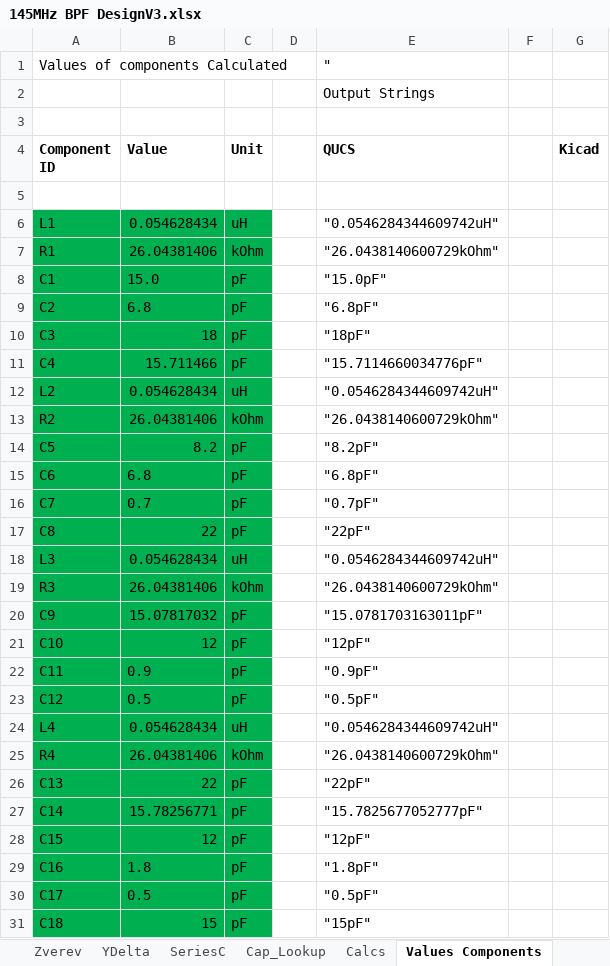
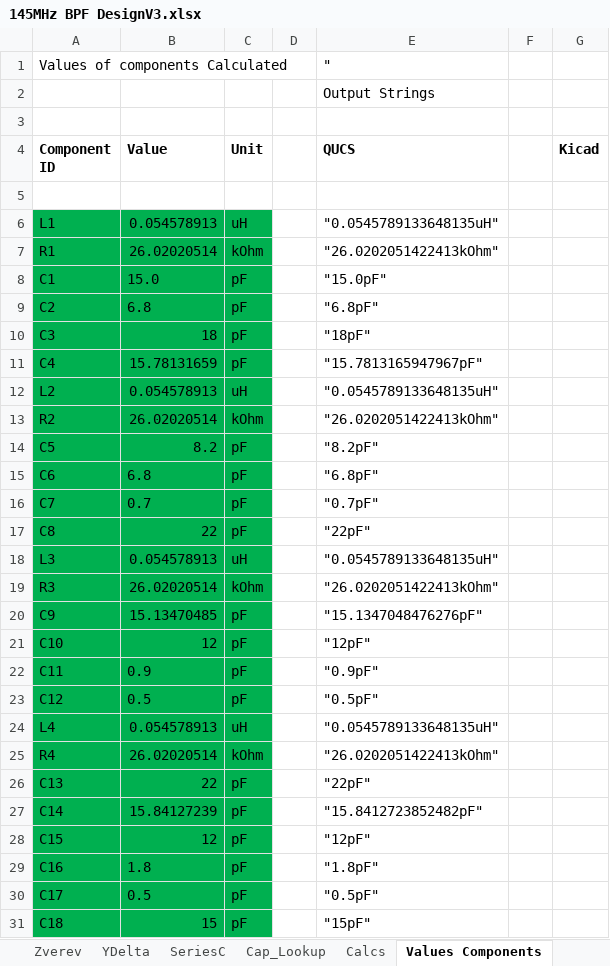
Before and after one commit to M0LTE/pi-transceiver, an Excel workbook: electronics/receiver/FilterDesign/145MHz BPF DesignV3.xlsx, sheet Values Components, drawn as a sheet; only a part is shown; values as stored, in another font and other column widths than the file's, no borders; the diff covers the shown part only; the diff names each change by its address in the sheet, - before the commit and + after, or states it on an @@ line.

```diff
--- a/electronics/receiver/FilterDesign/145MHz BPF DesignV3.xlsx (sheet Values Components)
+++ b/electronics/receiver/FilterDesign/145MHz BPF DesignV3.xlsx (sheet Values Components)
-B6 (Value): 0.054628434
+B6 (Value): 0.054578913
-E6 (QUCS): "0.0546284344609742uH"
+E6 (QUCS): "0.0545789133648135uH"
-B7 (Value): 26.04381406
+B7 (Value): 26.02020514
-E7 (QUCS): "26.0438140600729kOhm"
+E7 (QUCS): "26.0202051422413kOhm"
-B11 (Value): 15.711466
+B11 (Value): 15.78131659
-E11 (QUCS): "15.7114660034776pF"
+E11 (QUCS): "15.7813165947967pF"
-B12 (Value): 0.054628434
+B12 (Value): 0.054578913
-E12 (QUCS): "0.0546284344609742uH"
+E12 (QUCS): "0.0545789133648135uH"
-B13 (Value): 26.04381406
+B13 (Value): 26.02020514
-E13 (QUCS): "26.0438140600729kOhm"
+E13 (QUCS): "26.0202051422413kOhm"
-B18 (Value): 0.054628434
+B18 (Value): 0.054578913
-E18 (QUCS): "0.0546284344609742uH"
+E18 (QUCS): "0.0545789133648135uH"
-B19 (Value): 26.04381406
+B19 (Value): 26.02020514
-E19 (QUCS): "26.0438140600729kOhm"
+E19 (QUCS): "26.0202051422413kOhm"
-B20 (Value): 15.07817032
+B20 (Value): 15.13470485
-E20 (QUCS): "15.0781703163011pF"
+E20 (QUCS): "15.1347048476276pF"
-B24 (Value): 0.054628434
+B24 (Value): 0.054578913
-E24 (QUCS): "0.0546284344609742uH"
+E24 (QUCS): "0.0545789133648135uH"
-B25 (Value): 26.04381406
+B25 (Value): 26.02020514
-E25 (QUCS): "26.0438140600729kOhm"
+E25 (QUCS): "26.0202051422413kOhm"
-B27 (Value): 15.78256771
+B27 (Value): 15.84127239
-E27 (QUCS): "15.7825677052777pF"
+E27 (QUCS): "15.8412723852482pF"
```
Also changed, not shown: 2 edited cells elsewhere in this sheet, sheet Calcs, sheet Helical Resonator, sheet QUCS Filter, sheet Cap_Lookup, sheet Sheet1, sheet Cover, 1 more sheet.
